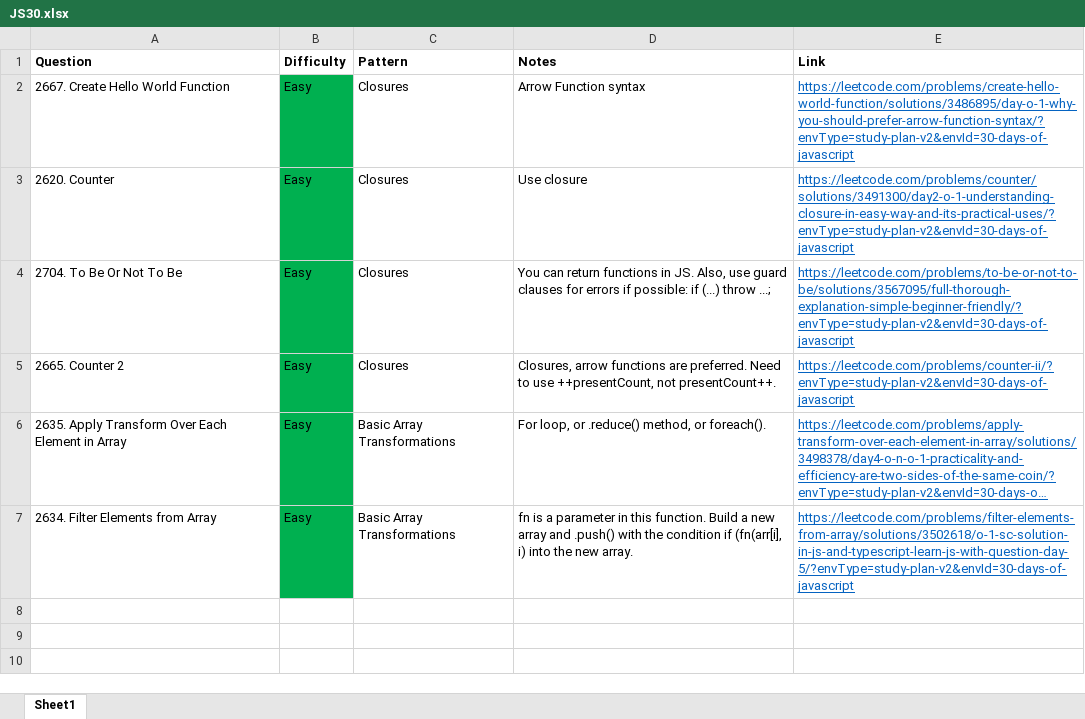
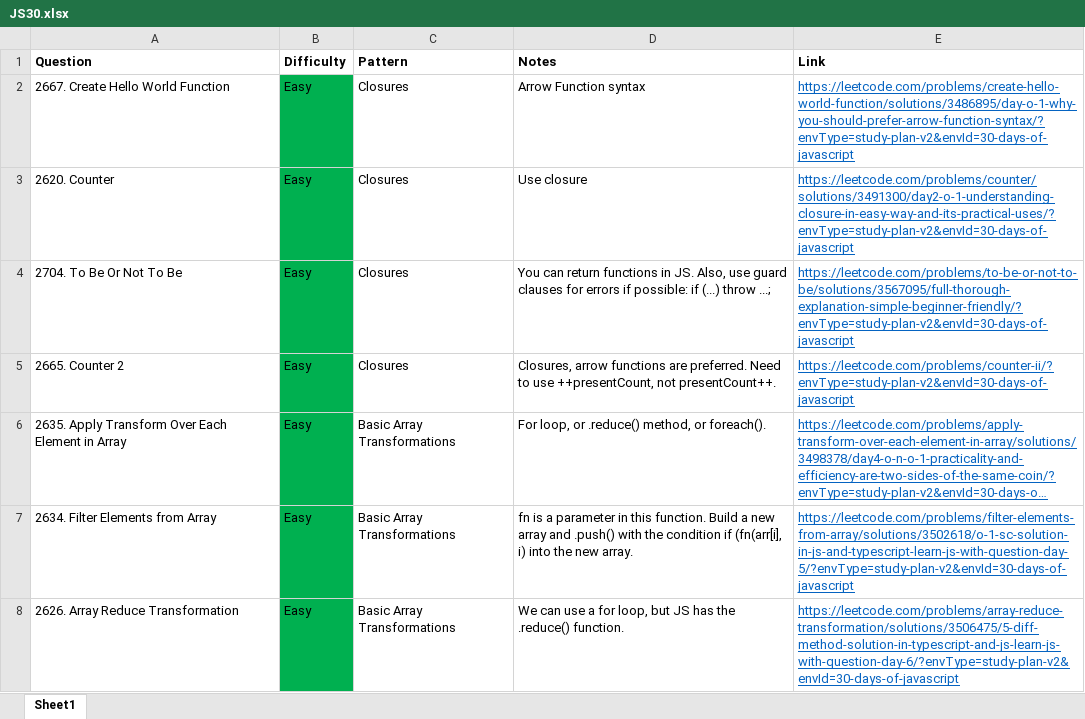
Before and after one commit to park-jsdev/library, an Excel workbook: javascript/JS30.xlsx, sheet Sheet1, drawn as a sheet; long unchanged cells end in …; values as stored, in another font and other column widths than the file's, no borders; table styles not drawn; the diff names each change by its address in the sheet, - before the commit and + after, or states it on an @@ line.

Commit message:
js reduce

```diff
--- a/javascript/JS30.xlsx (sheet Sheet1)
+++ b/javascript/JS30.xlsx (sheet Sheet1)
+row 8: 2626. Array Reduce Transformation | Easy | Basic Array Transformations | We can use a for loop, but JS has the .reduce() function. | https://leetcode.com/problems/array-reduce-transformation/solutions/3506475/5-diff-method-solution-in-typescript-and-js-learn-js-with-question-day-6/?envType=study-plan-v2&envId=30-days-of-javascript
```
Also changed, not shown: 4 other files.
